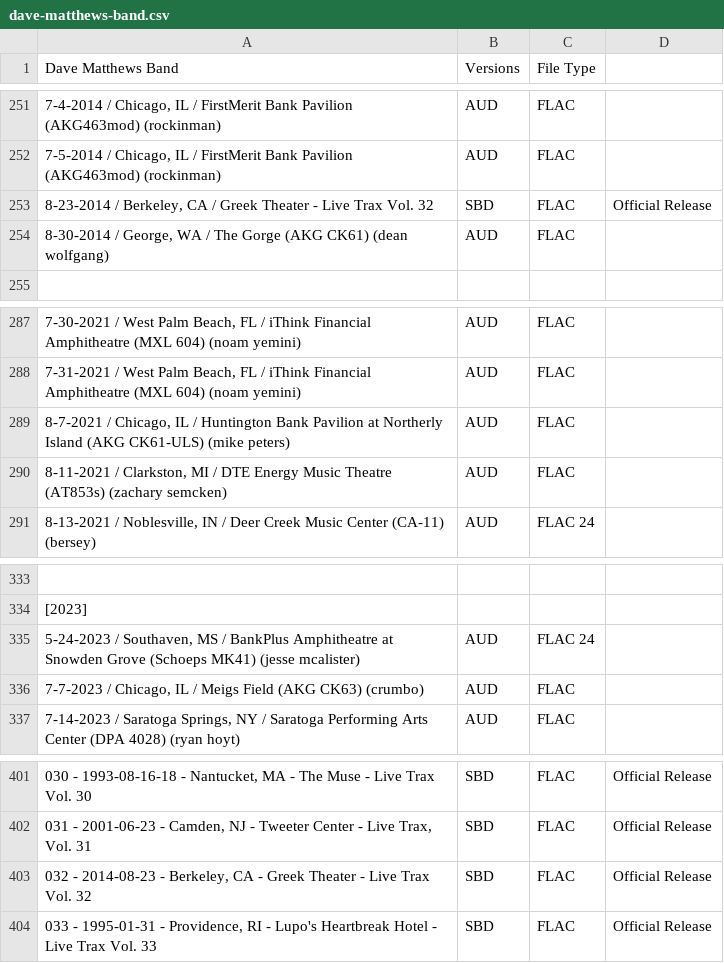
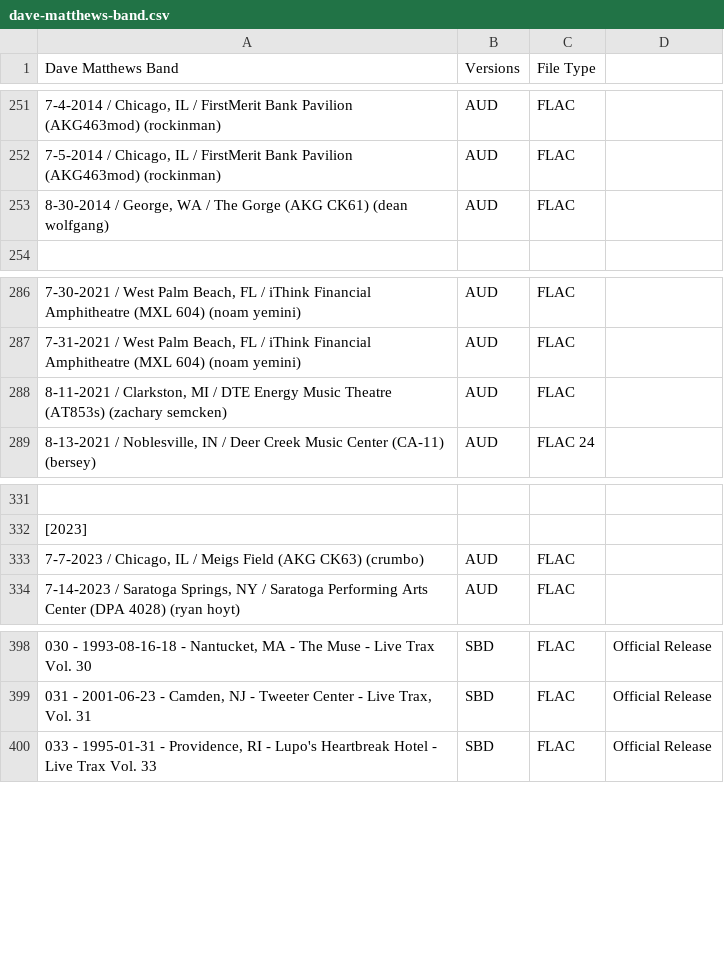
Before and after one commit to dudethatsclassic/shynomi-archive, a CSV file: artists/dave-matthews-band.csv, drawn as a sheet; only a part is shown, gaps mark what is left out; the diff names each change by its address in the sheet, - before the commit and + after, or states it on an @@ line.

Commit message:
Auto-export CSV: DAVE MATTHEWS BAND

```diff
--- a/artists/dave-matthews-band.csv
+++ b/artists/dave-matthews-band.csv
-row 253: 8-23-2014 / Berkeley, CA / Greek Theater - Live Trax Vol. 32 | SBD | FLAC | Official Release
-row 289: 8-7-2021 / Chicago, IL / Huntington Bank Pavilion at Northerly Island (AKG CK61-ULS) (mike peters) | AUD | FLAC
-row 335: 5-24-2023 / Southaven, MS / BankPlus Amphitheatre at Snowden Grove (Schoeps MK41) (jesse mcalister) | AUD | FLAC 24
-row 403: 032 - 2014-08-23 - Berkeley, CA - Greek Theater - Live Trax Vol. 32 | SBD | FLAC | Official Release
```
